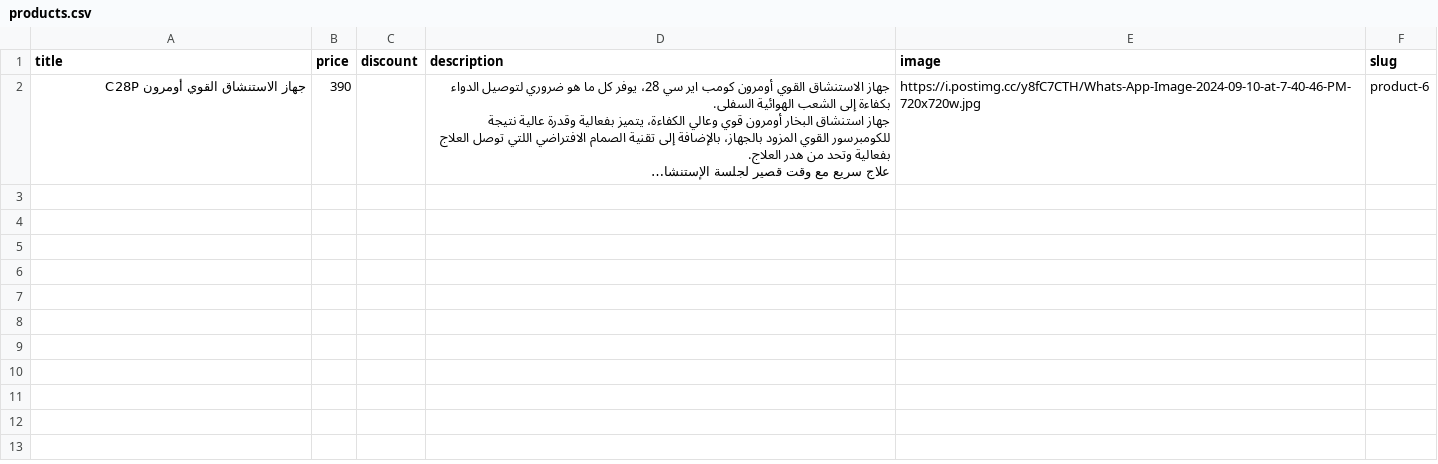
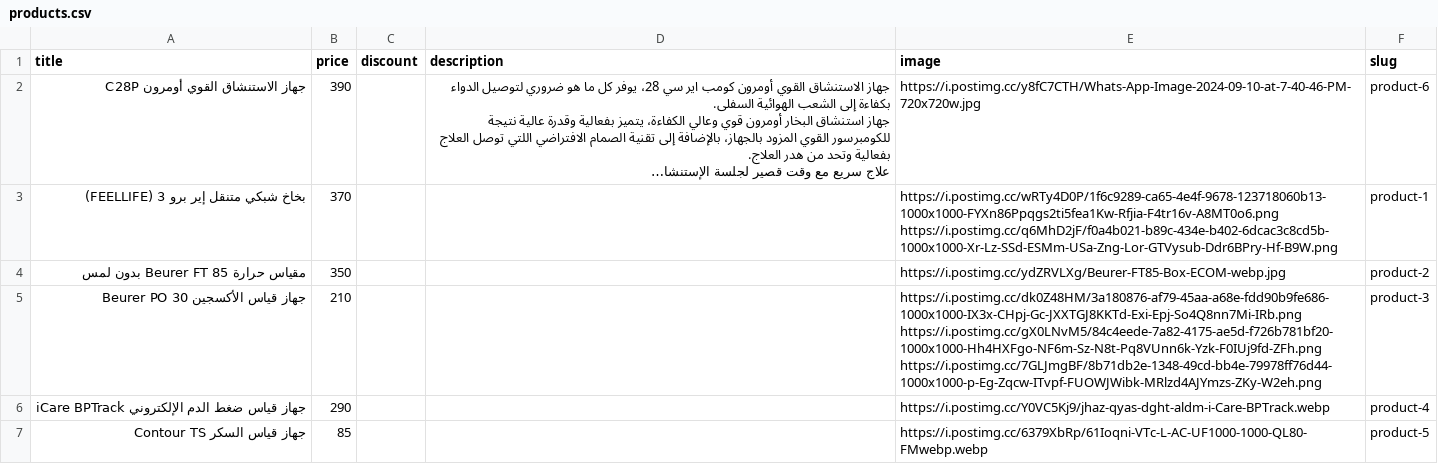
Before and after one commit to MEDIVIA-MEDICAL/medivia-store, a CSV file: content/products/products.csv, drawn as a sheet; long unchanged cells end in …; the diff names each change by its address in the sheet, - before the commit and + after, or states it on an @@ line.

```diff
--- a/content/products/products.csv
+++ b/content/products/products.csv
+row 3: بخاخ شبكي متنقل إير برو 3 (FEELLIFE) | 370 |  |  | https://i.postimg.cc/wRTy4D0P/1f6c9289-ca65-4e4f-9678-123718060b13-1000x1000-FYXn86Ppqgs2ti5fea1Kw-Rfjia-F4tr16v-A8MT0o6.png https://i.postimg.cc/q6MhD2jF/f0a4b021-b89c-434e-b402-6dcac3c8cd5b-1000x1000-Xr-Lz-SSd-ESMm-USa-Zng-Lor-GTVysub-Ddr6BPry-Hf-B9W.png | product-1
+row 4: مقياس حرارة Beurer FT 85 بدون لمس | 350 |  |  | https://i.postimg.cc/ydZRVLXg/Beurer-FT85-Box-ECOM-webp.jpg | product-2
+row 5: جهاز قياس الأكسجين Beurer PO 30 | 210 |  |  | https://i.postimg.cc/dk0Z48HM/3a180876-af79-45aa-a68e-fdd90b9fe686-1000x1000-IX3x-CHpj-Gc-JXXTGJ8KKTd-Exi-Epj-So4Q8nn7Mi-IRb.png https://i.postimg.cc/gX0LNvM5/84c4eede-7a82-4175-ae5d-f726b781bf20-1000x1000-Hh4HXFgo-NF6m-Sz-N8t-Pq8VUnn6k-Yzk-F0IUj9fd-ZFh.png https://i.postimg.cc/7GLJmgBF/8b71db2e-1348-49cd-bb4e-79978ff76d44-1000x1000-p-Eg-Zqcw-ITvpf-FUOWJWibk-MRlzd4AJYmzs-ZKy-W2eh.png | product-3
+row 6: جهاز قياس ضغط الدم الإلكتروني iCare BPTrack | 290 |  |  | https://i.postimg.cc/Y0VC5Kj9/jhaz-qyas-dght-aldm-i-Care-BPTrack.webp | product-4
+row 7: جهاز قياس السكر Contour TS | 85 |  |  | https://i.postimg.cc/6379XbRp/61Ioqni-VTc-L-AC-UF1000-1000-QL80-FMwebp.webp | product-5
```
